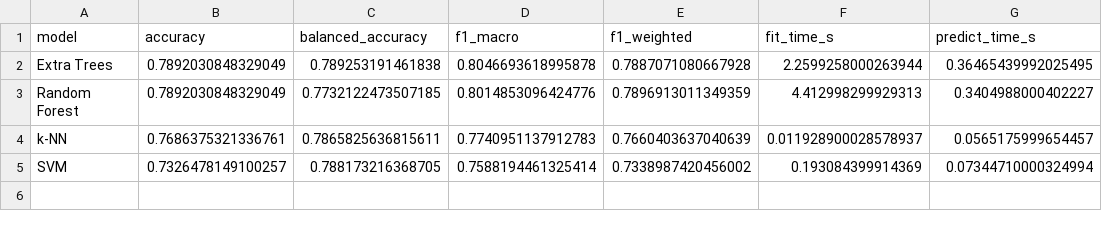
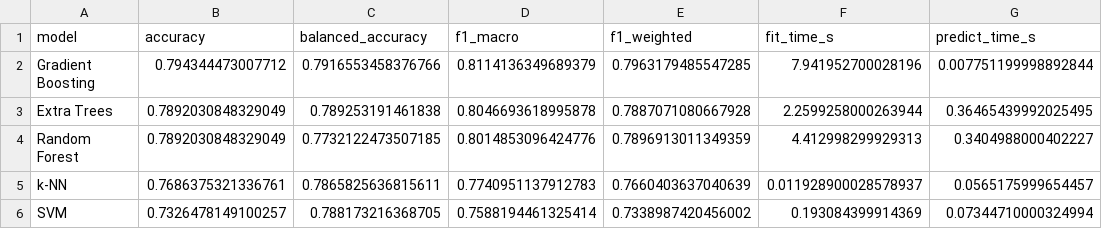
Before and after one commit to Vehicle666/steel-plate-fault-classification, a CSV file: reports/results.csv, drawn as a sheet.

Commit message:
train: [5/5] Gradient Boosting — acc=0.7943, macro-F1=0.8114

```diff
--- a/reports/results.csv
+++ b/reports/results.csv
@@ -1,2 +1,3 @@
 model,accuracy,balanced_accuracy,f1_macro,f1_weighted,fit_time_s,predict_time_s
+Gradient Boosting,0.794344473007712,0.7916553458376766,0.8114136349689379,0.7963179485547285,7.941952700028196,0.007751199998892844
 Extra Trees,0.7892030848329049,0.789253191461838,0.8046693618995878,0.7887071080667928,2.2599258000263944,0.36465439992025495
```
Also changed, not shown: 6 other files.
